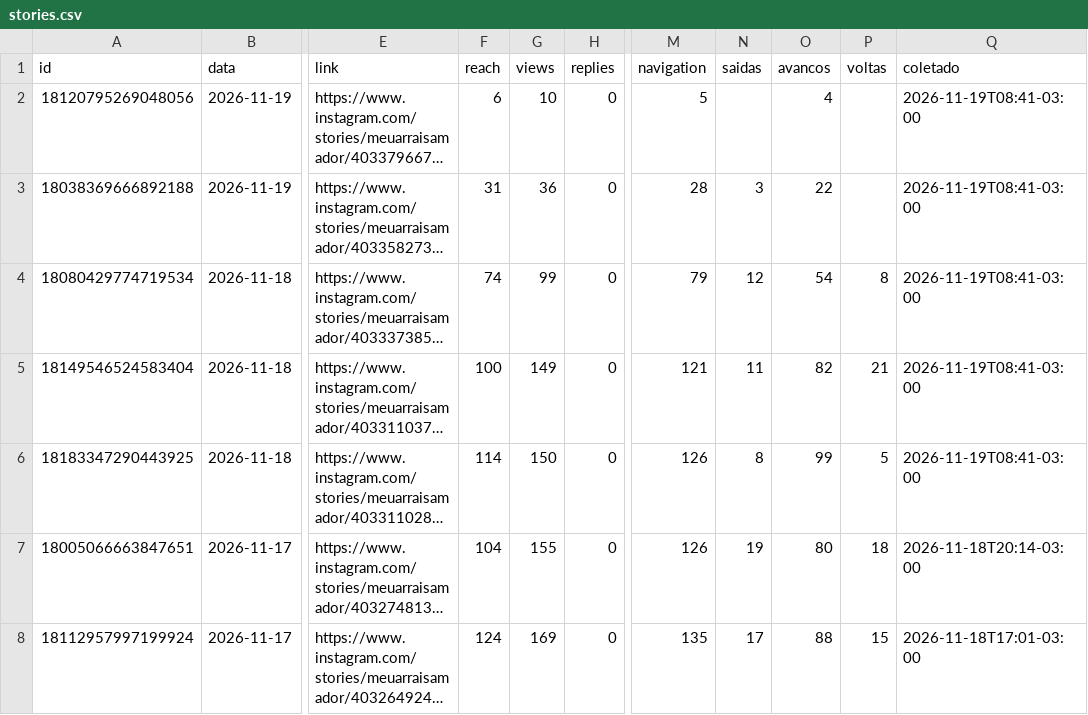
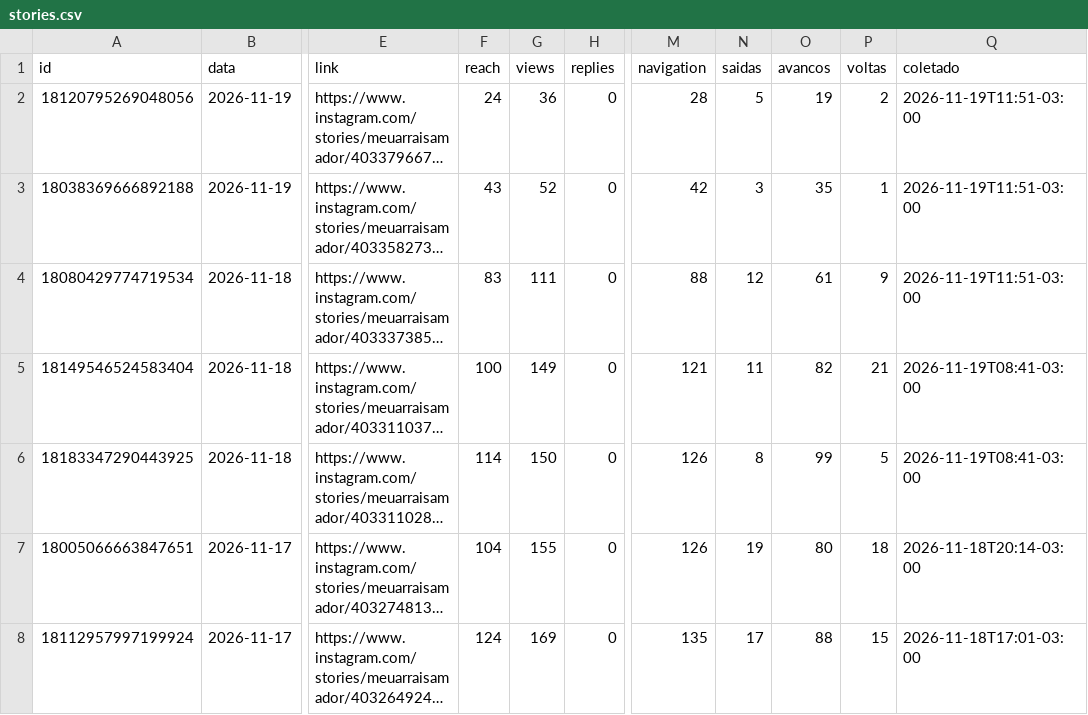
Before and after one commit to denysdmo/maa-publicador, a CSV file: metricas/stories.csv, drawn as a sheet; only a part is shown, gaps mark what is left out; long unchanged cells end in …; the diff names each change by its address in the sheet, - before the commit and + after, or states it on an @@ line.

```diff
--- a/metricas/stories.csv
+++ b/metricas/stories.csv
-F2 (reach): 6
+F2 (reach): 24
-G2 (views): 10
+G2 (views): 36
-M2 (navigation): 5
+M2 (navigation): 28
-N2 (saidas): (empty)
+N2 (saidas): 5
-O2 (avancos): 4
+O2 (avancos): 19
-P2 (voltas): (empty)
+P2 (voltas): 2
-Q2:Q4 (coletado): 2026-11-19T08:41-03:00
+Q2:Q4 (coletado): 2026-11-19T11:51-03:00
-F3 (reach): 31
+F3 (reach): 43
-G3 (views): 36
+G3 (views): 52
-M3 (navigation): 28
+M3 (navigation): 42
-O3 (avancos): 22
+O3 (avancos): 35
-P3 (voltas): (empty)
+P3 (voltas): 1
-F4 (reach): 74
+F4 (reach): 83
-G4 (views): 99
+G4 (views): 111
-M4 (navigation): 79
+M4 (navigation): 88
-O4 (avancos): 54
+O4 (avancos): 61
-P4 (voltas): 8
+P4 (voltas): 9
```
Also changed, not shown: metricas/conta.csv, metricas/midias.csv, 2 other files.
